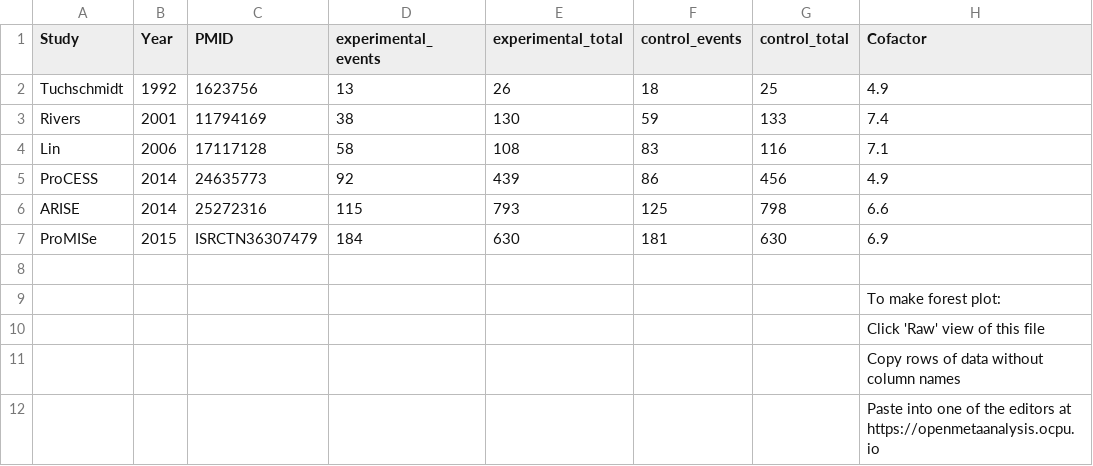
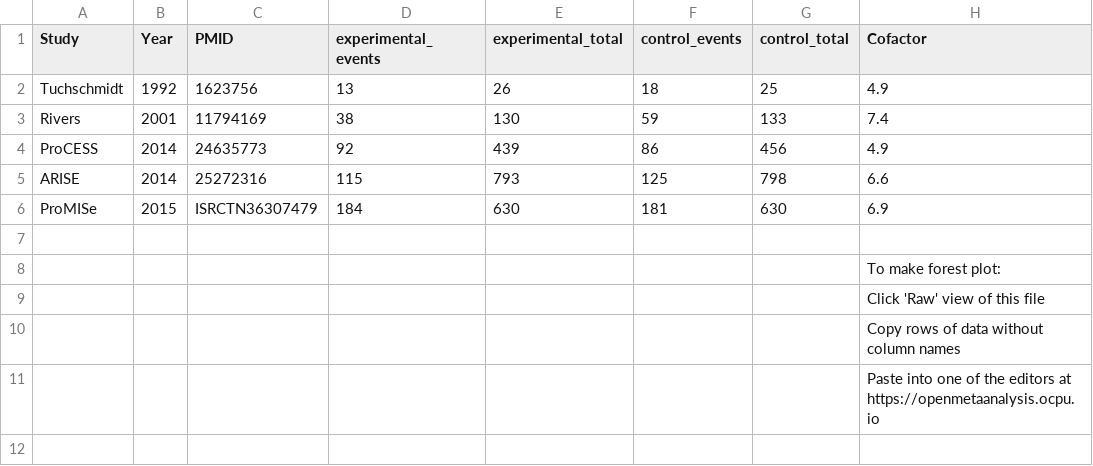
Before and after one commit to openMetaAnalysis/Early-goal-directed-therapy-for-septic-shock, a CSV file: data/trials with lactate levels reported.csv, drawn as a sheet.

Commit message:
Deleting Lin due to no ScvO2

```diff
--- a/data/trials with lactate levels reported.csv
+++ b/data/trials with lactate levels reported.csv
@@ -3,3 +3,2 @@ Tuchschmidt,1992,1623756,13,26,18,25,4.9,
 Rivers,2001,11794169,38,130,59,133,7.4,
-Lin,2006,17117128,58,108,83,116,7.1,
 ProCESS,2014,24635773,92,439,86,456,4.9,
```
